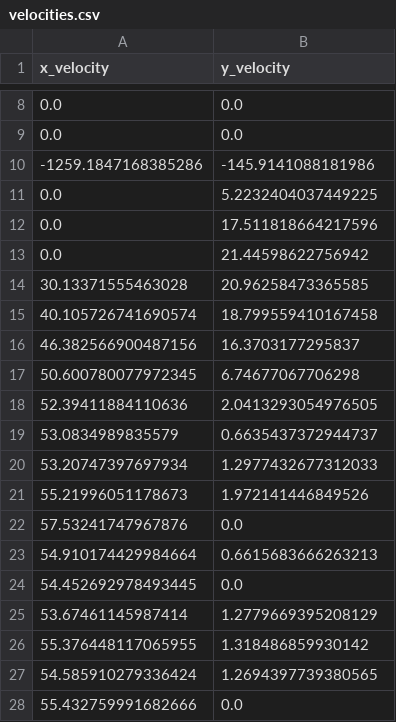
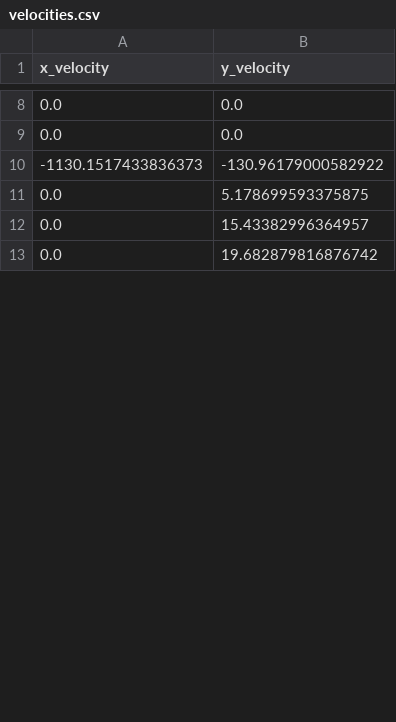
Before and after one commit to danielrosenthal0/frolf, a CSV file: velocities.csv, drawn as a sheet; only a part is shown, gaps mark what is left out; the diff covers the shown part only.

```diff
--- a/velocities.csv
+++ b/velocities.csv
@@ -9,20 +9,5 @@ x_velocity,y_velocity
 0.0,0.0
--1259.1847168385286,-145.9141088181986
-0.0,5.2232404037449225
-0.0,17.511818664217596
-0.0,21.44598622756942
-30.13371555463028,20.96258473365585
-40.105726741690574,18.799559410167458
-46.382566900487156,16.3703177295837
-50.600780077972345,6.74677067706298
-52.39411884110636,2.0413293054976505
-53.0834989835579,0.6635437372944737
-53.20747397697934,1.2977432677312033
-55.21996051178673,1.972141446849526
-57.53241747967876,0.0
-54.910174429984664,0.6615683666263213
-54.452692978493445,0.0
-53.67461145987414,1.2779669395208129
-55.376448117065955,1.318486859930142
-54.585910279336424,1.2694397739380565
-55.432759991682666,0.0
+-1130.1517433836373,-130.96179000582922
+0.0,5.178699593375875
+0.0,15.43382996364957
+0.0,19.682879816876742
```
Also changed, not shown: 23 added rows and 8 removed rows elsewhere in this file, 1 other file.
